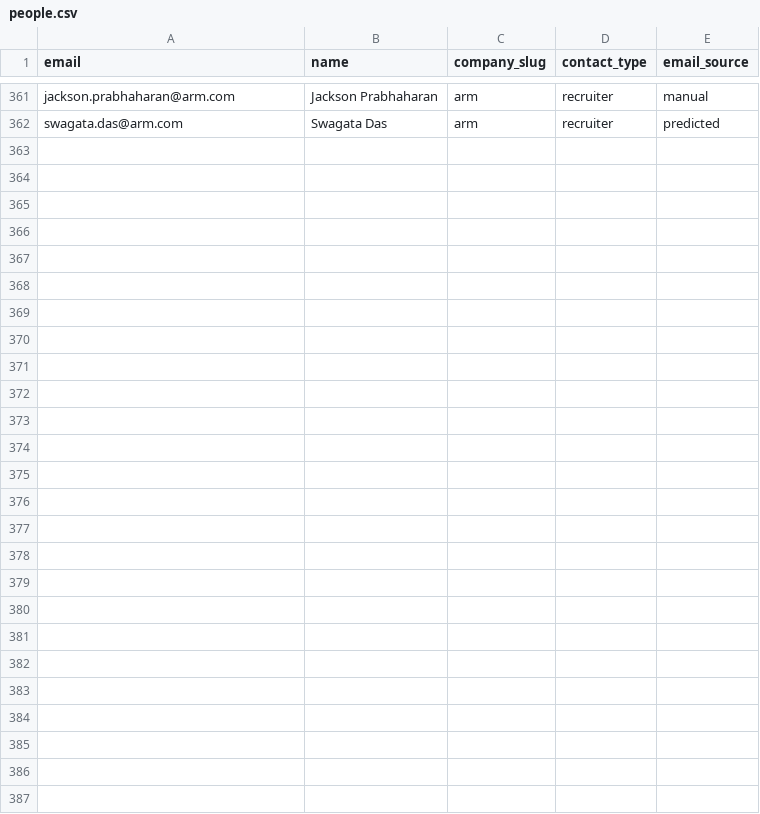
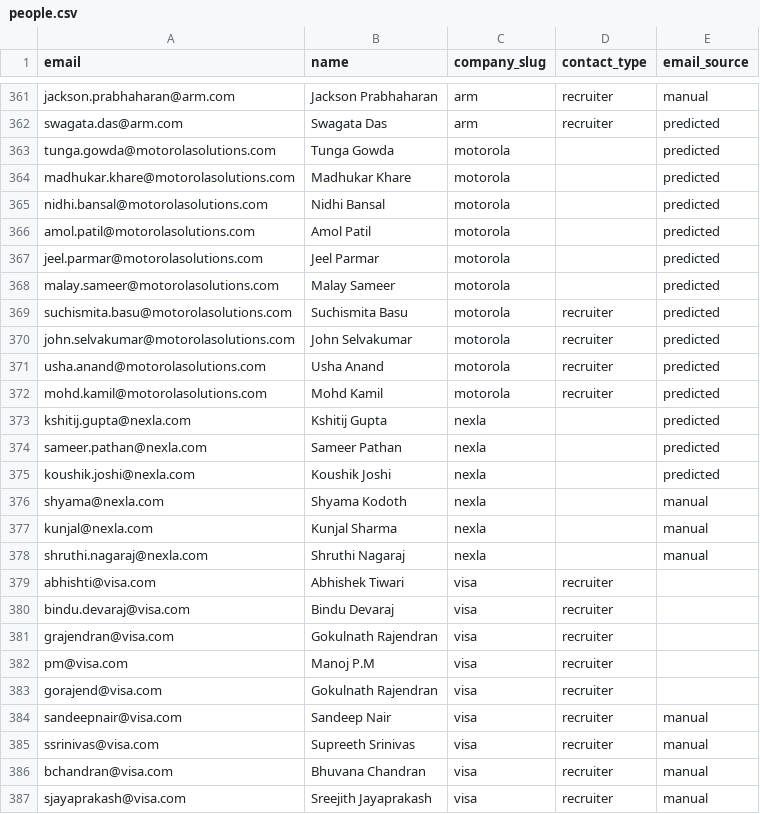
Before and after one commit to Kushalgt/email-sender, a CSV file: people.csv, drawn as a sheet; only a part is shown, gaps mark what is left out.

Commit message:
feat: Update companies and job listings; add new entries for Motorola and Nexla in CSV files

```diff
--- a/people.csv
+++ b/people.csv
@@ -362 +362,26 @@ jackson.prabhaharan@arm.com,Jackson Prabhaharan,arm,recruiter,manual
 swagata.das@arm.com,Swagata Das,arm,recruiter,predicted
+tunga.gowda@motorolasolutions.com,Tunga Gowda,motorola,,predicted
+madhukar.khare@motorolasolutions.com,Madhukar Khare,motorola,,predicted
+nidhi.bansal@motorolasolutions.com,Nidhi Bansal,motorola,,predicted
+amol.patil@motorolasolutions.com,Amol Patil,motorola,,predicted
+jeel.parmar@motorolasolutions.com,Jeel Parmar,motorola,,predicted
+malay.sameer@motorolasolutions.com,Malay Sameer,motorola,,predicted
+suchismita.basu@motorolasolutions.com,Suchismita Basu,motorola,recruiter,predicted
+john.selvakumar@motorolasolutions.com,John Selvakumar,motorola,recruiter,predicted
+usha.anand@motorolasolutions.com,Usha Anand,motorola,recruiter,predicted
+mohd.kamil@motorolasolutions.com,Mohd Kamil,motorola,recruiter,predicted
+kshitij.gupta@nexla.com,Kshitij Gupta,nexla,,predicted
+sameer.pathan@nexla.com,Sameer Pathan,nexla,,predicted
+koushik.joshi@nexla.com,Koushik Joshi,nexla,,predicted
+shyama@nexla.com,Shyama Kodoth,nexla,,manual
+kunjal@nexla.com,Kunjal Sharma,nexla,,manual
+shruthi.nagaraj@nexla.com,Shruthi Nagaraj,nexla,,manual
+abhishti@visa.com,Abhishek Tiwari,visa,recruiter,
+bindu.devaraj@visa.com,Bindu Devaraj,visa,recruiter,
+grajendran@visa.com,Gokulnath Rajendran,visa,recruiter,
+pm@visa.com,Manoj P.M,visa,recruiter,
+gorajend@visa.com,Gokulnath Rajendran,visa,recruiter,
+sandeepnair@visa.com,Sandeep Nair,visa,recruiter,manual
+ssrinivas@visa.com,Supreeth Srinivas,visa,recruiter,manual
+bchandran@visa.com,Bhuvana Chandran,visa,recruiter,manual
+sjayaprakash@visa.com,Sreejith Jayaprakash,visa,recruiter,manual
```
Also changed, not shown: companies.csv, 2 other files.
